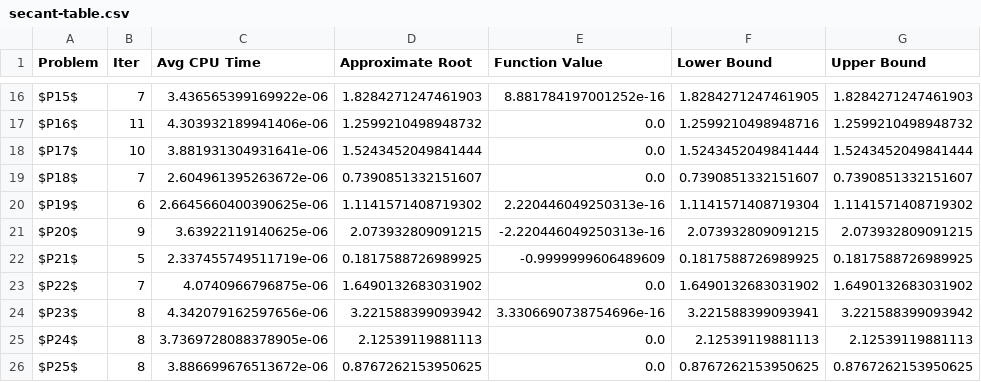
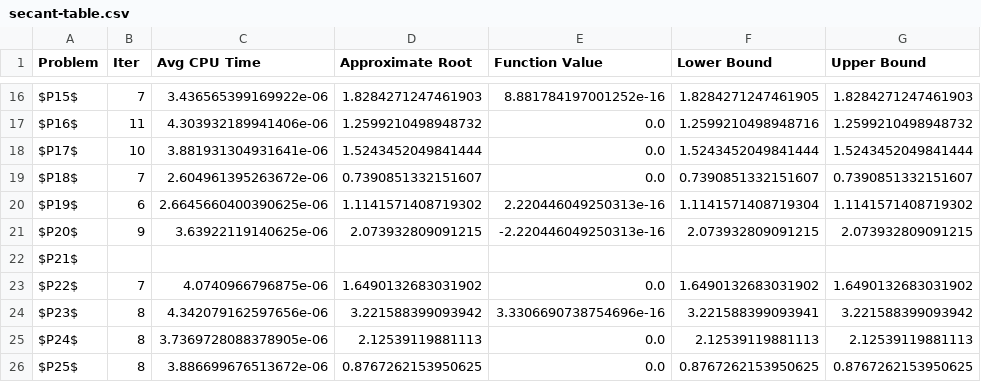
Before and after one commit to MohamedEmary/graduation-project, a CSV file: tasks/task-03/hybrid-algorithm/code/results/secant-table.csv, drawn as a sheet; only a part is shown, gaps mark what is left out.

Commit message:
remove values of p21 as secant was not able to solve it

```diff
--- a/tasks/task-03/hybrid-algorithm/code/results/secant-table.csv
+++ b/tasks/task-03/hybrid-algorithm/code/results/secant-table.csv
@@ -21,3 +21,3 @@ $P19$,6,2.6645660400390625e-06,1.1141571408719302,2.220446049250313e-16,1.114157
 $P20$,9,3.63922119140625e-06,2.073932809091215,-2.220446049250313e-16,2.073932809091215,2.073932809091215
-$P21$,5,2.337455749511719e-06,0.1817588726989925,-0.9999999606489609,0.1817588726989925,0.1817588726989925
+$P21$
 $P22$,7,4.0740966796875e-06,1.6490132683031902,0.0,1.6490132683031902,1.6490132683031902
```
